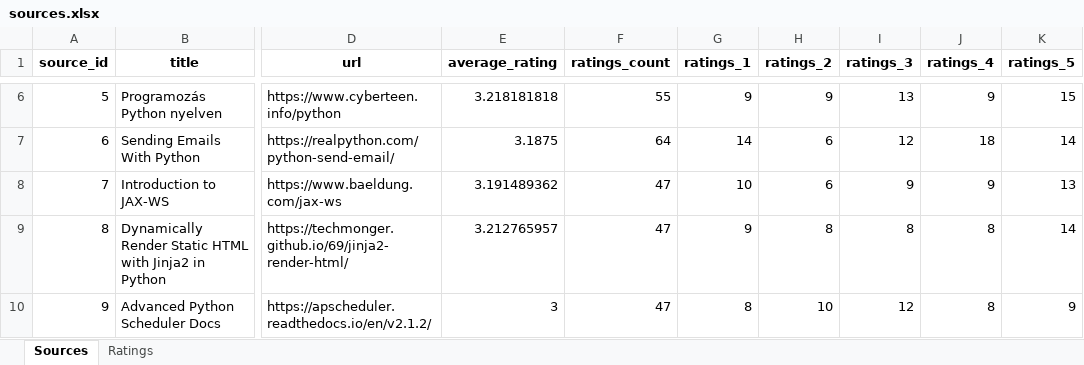
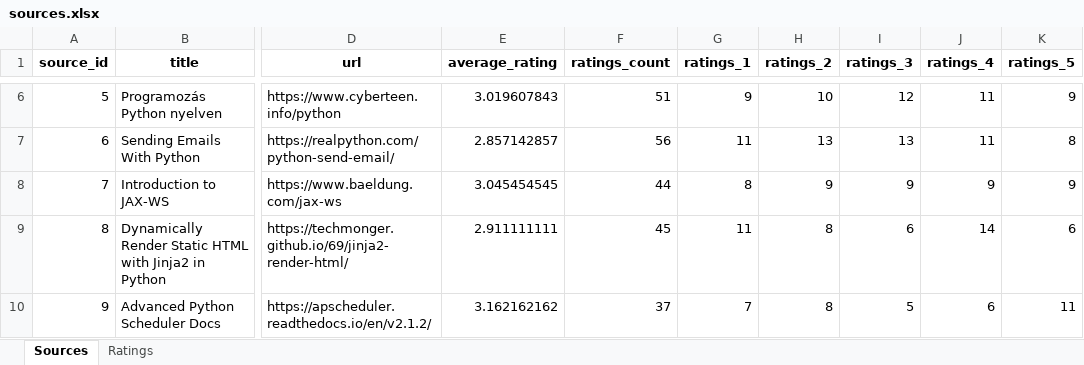
Before and after one commit to me-kry-student-task-checker/stc-knowledge-propose-system, an Excel workbook: calculator_app/res/sources.xlsx, sheet Sources, drawn as a sheet; only a part is shown, gaps mark what is left out; values as stored, in another font and other column widths than the file's, no borders; the diff covers the shown part only; the diff names each change by its address in the sheet, - before the commit and + after, or states it on an @@ line.

```diff
--- a/calculator_app/res/sources.xlsx (sheet Sources)
+++ b/calculator_app/res/sources.xlsx (sheet Sources)
-E6 (average_rating): 3.218181818
+E6 (average_rating): 3.019607843
-F6 (ratings_count): 55
+F6 (ratings_count): 51
-H6 (ratings_2): 9
+H6 (ratings_2): 10
-I6 (ratings_3): 13
+I6 (ratings_3): 12
-J6 (ratings_4): 9
+J6 (ratings_4): 11
-K6 (ratings_5): 15
+K6 (ratings_5): 9
-E7 (average_rating): 3.1875
+E7 (average_rating): 2.857142857
-F7 (ratings_count): 64
+F7 (ratings_count): 56
-G7 (ratings_1): 14
+G7 (ratings_1): 11
-H7 (ratings_2): 6
+H7 (ratings_2): 13
-I7 (ratings_3): 12
+I7 (ratings_3): 13
-J7 (ratings_4): 18
+J7 (ratings_4): 11
-K7 (ratings_5): 14
+K7 (ratings_5): 8
-E8 (average_rating): 3.191489362
+E8 (average_rating): 3.045454545
-F8 (ratings_count): 47
+F8 (ratings_count): 44
-G8 (ratings_1): 10
+G8 (ratings_1): 8
-H8 (ratings_2): 6
+H8 (ratings_2): 9
-K8 (ratings_5): 13
+K8 (ratings_5): 9
-E9 (average_rating): 3.212765957
+E9 (average_rating): 2.911111111
-F9 (ratings_count): 47
+F9 (ratings_count): 45
-G9 (ratings_1): 9
+G9 (ratings_1): 11
-I9 (ratings_3): 8
+I9 (ratings_3): 6
-J9 (ratings_4): 8
+J9 (ratings_4): 14
-K9 (ratings_5): 14
+K9 (ratings_5): 6
-E10 (average_rating): 3
+E10 (average_rating): 3.162162162
-F10 (ratings_count): 47
+F10 (ratings_count): 37
-G10 (ratings_1): 8
+G10 (ratings_1): 7
-H10 (ratings_2): 10
+H10 (ratings_2): 8
-I10 (ratings_3): 12
+I10 (ratings_3): 5
-J10 (ratings_4): 8
+J10 (ratings_4): 6
-K10 (ratings_5): 9
+K10 (ratings_5): 11
```
Also changed, not shown: 299 edited cells elsewhere in this sheet, sheet Ratings, 9 other files.
